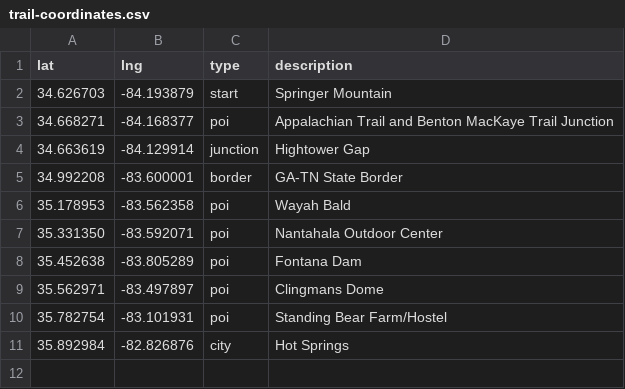
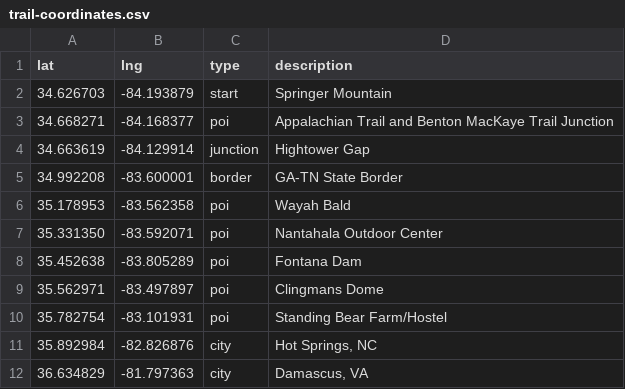
Before and after one commit to dnldxn/lostwithdan, a CSV file: _data/trail-coordinates.csv, drawn as a sheet.

Commit message:
Update trail-coordinates.csv

```diff
--- a/_data/trail-coordinates.csv
+++ b/_data/trail-coordinates.csv
@@ -10,2 +10,3 @@ lat,lng,type,description
 35.782754,-83.101931,poi,"Standing Bear Farm/Hostel"
-35.892984,-82.826876,city,"Hot Springs"
+35.892984,-82.826876,city,"Hot Springs, NC"
+36.634829,-81.797363,city,"Damascus, VA"
```
